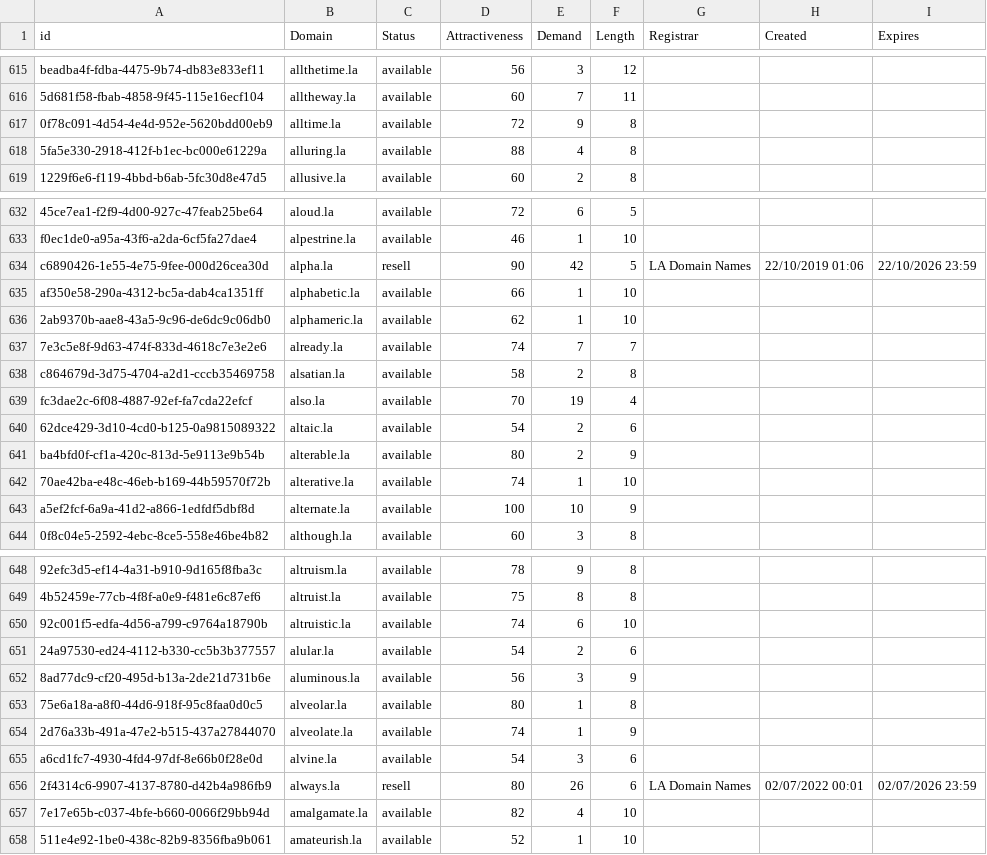
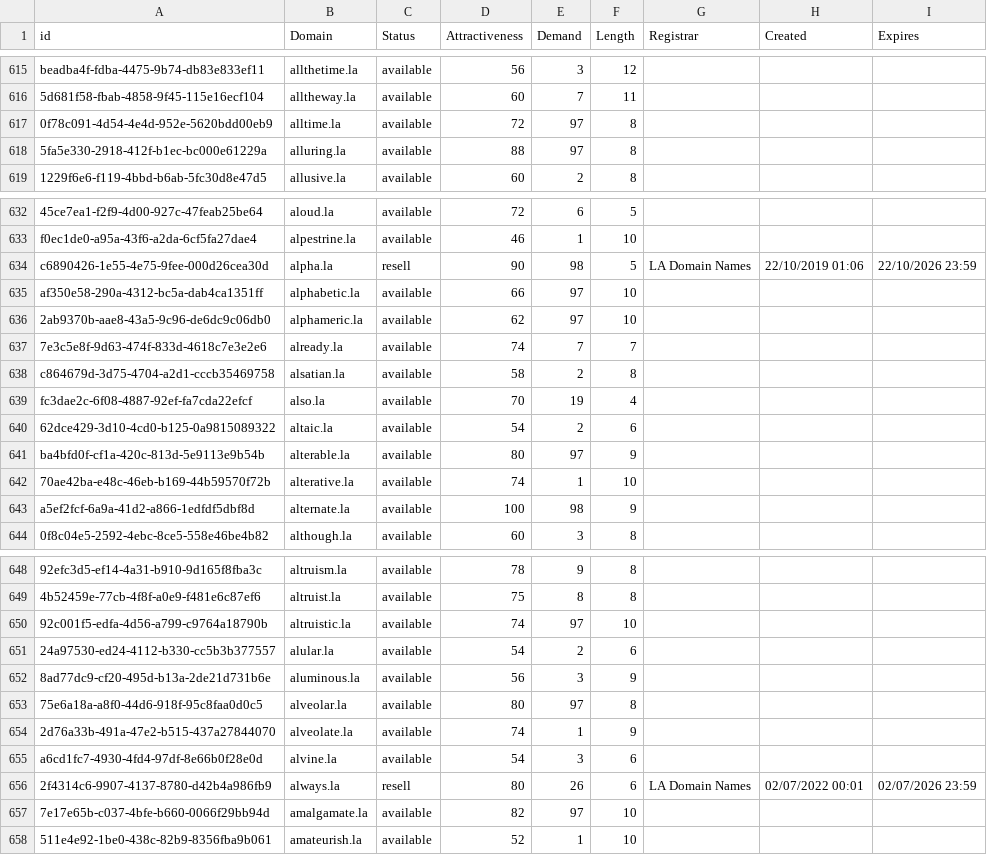
Before and after one commit to UniqueDomains/la-oneword-domains, a CSV file: la.csv, drawn as a sheet; only a part is shown, gaps mark what is left out; the diff covers the shown part only; the diff names each change by its address in the sheet, - before the commit and + after, or states it on an @@ line.

Commit message:
Domains update

```diff
--- a/la.csv
+++ b/la.csv
-E617 (Demand): 9
+E617 (Demand): 97
-E618 (Demand): 4
+E618 (Demand): 97
-E634 (Demand): 42
+E634 (Demand): 98
-E635:E636 (Demand): 1
+E635:E636 (Demand): 97
-E641 (Demand): 2
+E641 (Demand): 97
-E643 (Demand): 10
+E643 (Demand): 98
-E650 (Demand): 6
+E650 (Demand): 97
-E653 (Demand): 1
+E653 (Demand): 97
-E657 (Demand): 4
+E657 (Demand): 97
```
Also changed, not shown: 34 edited cells elsewhere in this file, 1 other file.
